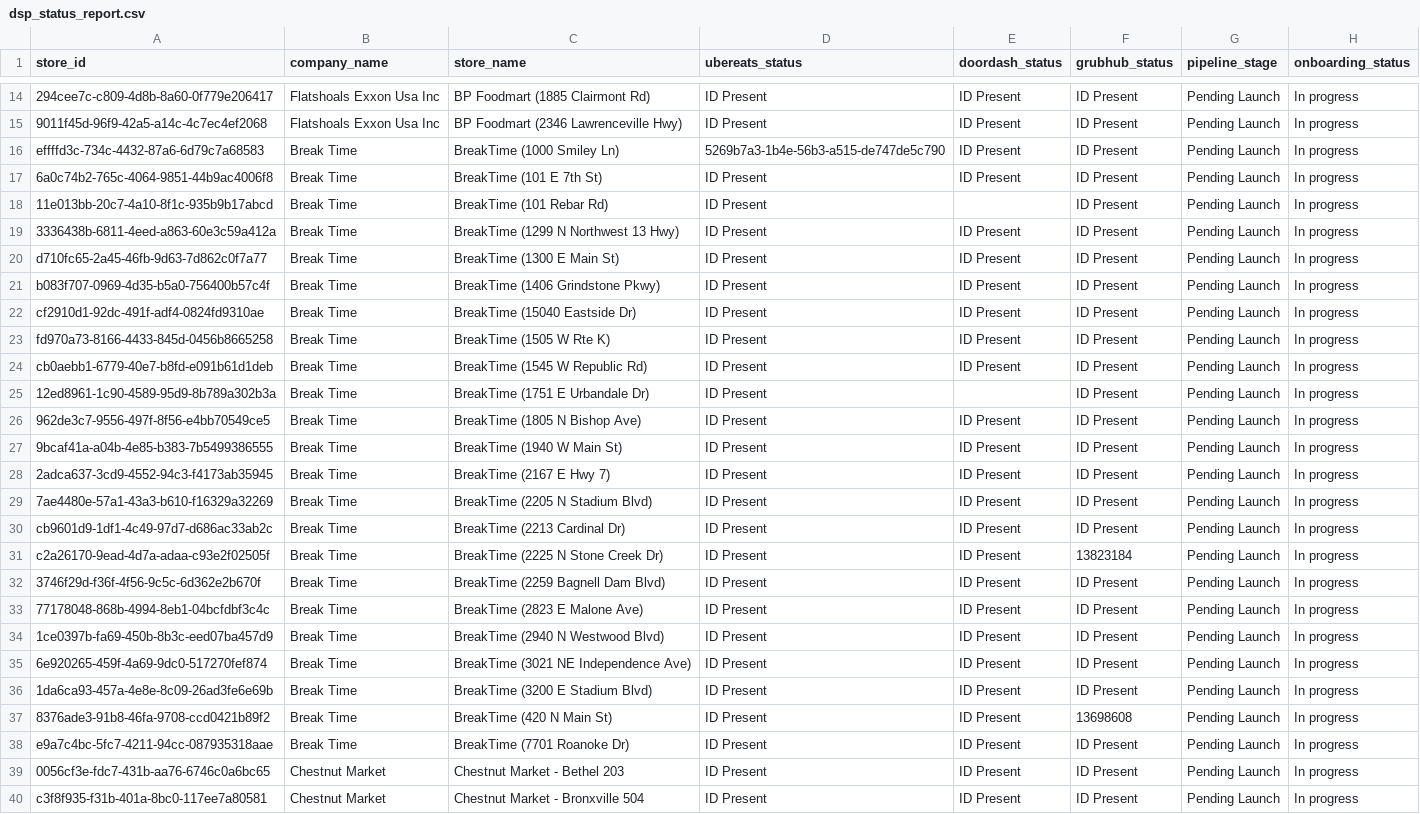
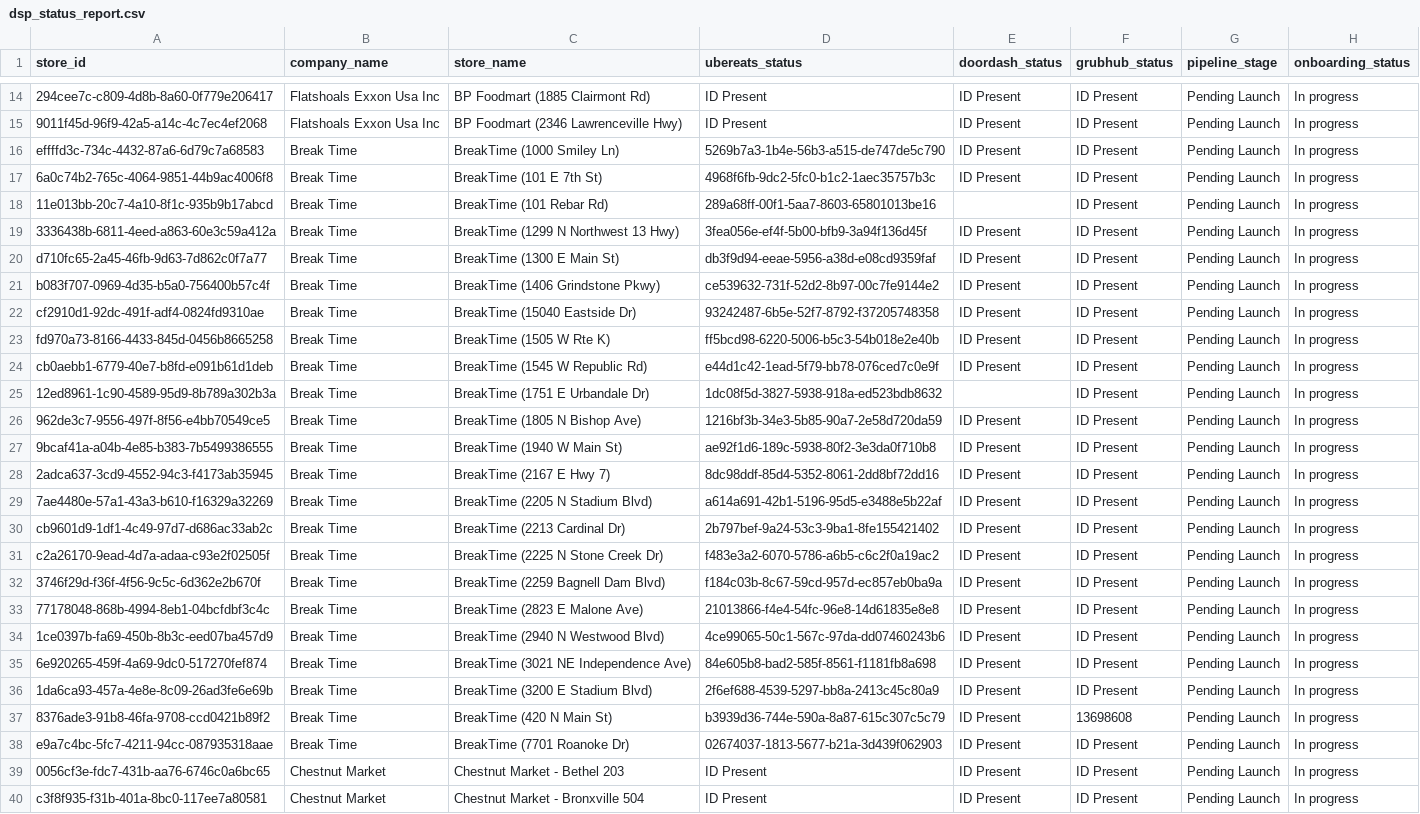
Before and after one commit to bradbishop1978/dsp-id-tracker, a CSV file: dsp_status_report.csv, drawn as a sheet; only a part is shown, gaps mark what is left out; the diff names each change by its address in the sheet, - before the commit and + after, or states it on an @@ line.

Commit message:
Update DSP ID report - 2026-02-18 00:04:38

```diff
--- a/dsp_status_report.csv
+++ b/dsp_status_report.csv
-D17 (ubereats_status): ID Present
+D17 (ubereats_status): 4968f6fb-9dc2-5fc0-b1c2-1aec35757b3c
-D18 (ubereats_status): ID Present
+D18 (ubereats_status): 289a68ff-00f1-5aa7-8603-65801013be16
-D19 (ubereats_status): ID Present
+D19 (ubereats_status): 3fea056e-ef4f-5b00-bfb9-3a94f136d45f
-D20 (ubereats_status): ID Present
+D20 (ubereats_status): db3f9d94-eeae-5956-a38d-e08cd9359faf
-D21 (ubereats_status): ID Present
+D21 (ubereats_status): ce539632-731f-52d2-8b97-00c7fe9144e2
-D22 (ubereats_status): ID Present
+D22 (ubereats_status): 93242487-6b5e-52f7-8792-f37205748358
-D23 (ubereats_status): ID Present
+D23 (ubereats_status): ff5bcd98-6220-5006-b5c3-54b018e2e40b
-D24 (ubereats_status): ID Present
+D24 (ubereats_status): e44d1c42-1ead-5f79-bb78-076ced7c0e9f
-D25 (ubereats_status): ID Present
+D25 (ubereats_status): 1dc08f5d-3827-5938-918a-ed523bdb8632
-D26 (ubereats_status): ID Present
+D26 (ubereats_status): 1216bf3b-34e3-5b85-90a7-2e58d720da59
-D27 (ubereats_status): ID Present
+D27 (ubereats_status): ae92f1d6-189c-5938-80f2-3e3da0f710b8
-D28 (ubereats_status): ID Present
+D28 (ubereats_status): 8dc98ddf-85d4-5352-8061-2dd8bf72dd16
-D29 (ubereats_status): ID Present
+D29 (ubereats_status): a614a691-42b1-5196-95d5-e3488e5b22af
-D30 (ubereats_status): ID Present
+D30 (ubereats_status): 2b797bef-9a24-53c3-9ba1-8fe155421402
-D31 (ubereats_status): ID Present
+D31 (ubereats_status): f483e3a2-6070-5786-a6b5-c6c2f0a19ac2
-F31 (grubhub_status): 13823184
+F31 (grubhub_status): ID Present
-D32 (ubereats_status): ID Present
+D32 (ubereats_status): f184c03b-8c67-59cd-957d-ec857eb0ba9a
-D33 (ubereats_status): ID Present
+D33 (ubereats_status): 21013866-f4e4-54fc-96e8-14d61835e8e8
-D34 (ubereats_status): ID Present
+D34 (ubereats_status): 4ce99065-50c1-567c-97da-dd07460243b6
-D35 (ubereats_status): ID Present
+D35 (ubereats_status): 84e605b8-bad2-585f-8561-f1181fb8a698
-D36 (ubereats_status): ID Present
+D36 (ubereats_status): 2f6ef688-4539-5297-bb8a-2413c45c80a9
-D37 (ubereats_status): ID Present
+D37 (ubereats_status): b3939d36-744e-590a-8a87-615c307c5c79
-D38 (ubereats_status): ID Present
+D38 (ubereats_status): 02674037-1813-5677-b21a-3d439f062903
```
